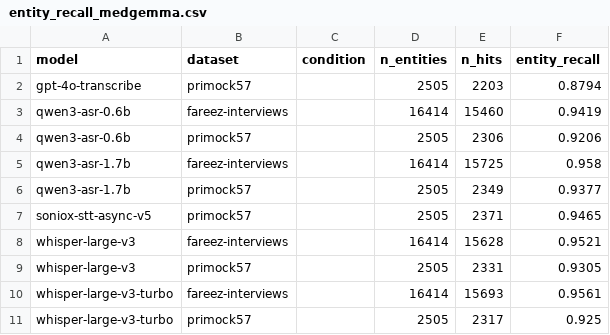
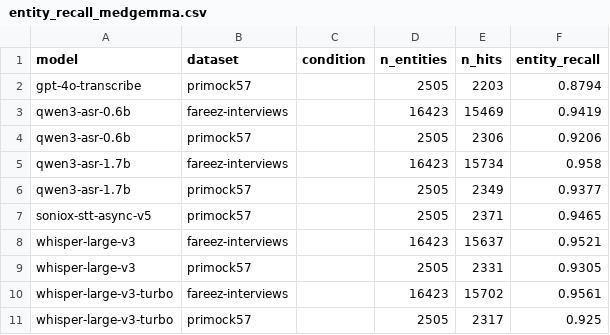
Before and after one commit to jimin-the-ackerman/clinical-speech-understanding, a CSV file: results/entity_recall_medgemma.csv, drawn as a sheet.

```diff
--- a/results/entity_recall_medgemma.csv
+++ b/results/entity_recall_medgemma.csv
@@ -2,10 +2,10 @@ model,dataset,condition,n_entities,n_hits,entity_recall
 gpt-4o-transcribe,primock57,,2505,2203,0.8794
-qwen3-asr-0.6b,fareez-interviews,,16414,15460,0.9419
+qwen3-asr-0.6b,fareez-interviews,,16423,15469,0.9419
 qwen3-asr-0.6b,primock57,,2505,2306,0.9206
-qwen3-asr-1.7b,fareez-interviews,,16414,15725,0.958
+qwen3-asr-1.7b,fareez-interviews,,16423,15734,0.958
 qwen3-asr-1.7b,primock57,,2505,2349,0.9377
 soniox-stt-async-v5,primock57,,2505,2371,0.9465
-whisper-large-v3,fareez-interviews,,16414,15628,0.9521
+whisper-large-v3,fareez-interviews,,16423,15637,0.9521
 whisper-large-v3,primock57,,2505,2331,0.9305
-whisper-large-v3-turbo,fareez-interviews,,16414,15693,0.9561
+whisper-large-v3-turbo,fareez-interviews,,16423,15702,0.9561
 whisper-large-v3-turbo,primock57,,2505,2317,0.925
```
Also changed, not shown: 7 other files.
